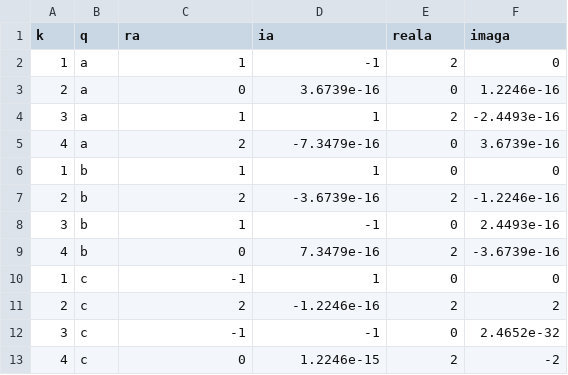
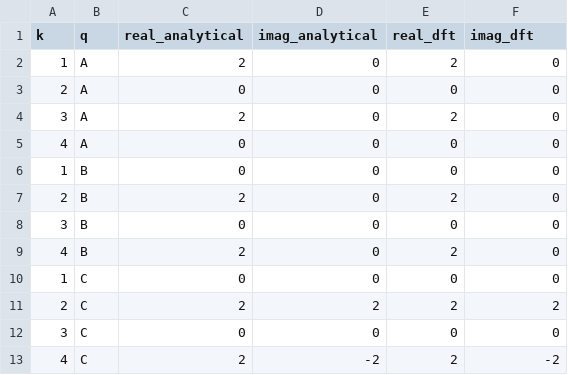
Before and after one commit to sgoodm/apsc608, a CSV file: homework/hw05out/6_9.csv, drawn as a sheet; only a part is shown; the diff covers the shown part only.

```diff
--- a/homework/hw05out/6_9.csv
+++ b/homework/hw05out/6_9.csv
@@ -1,13 +1,13 @@
-k,q,ra,ia,reala,imaga
-1,a,1,-1,2,0
-2,a,0,3.6739e-16,0,1.2246e-16
-3,a,1,1,2,-2.4493e-16
-4,a,2,-7.3479e-16,0,3.6739e-16
-1,b,1,1,0,0
-2,b,2,-3.6739e-16,2,-1.2246e-16
-3,b,1,-1,0,2.4493e-16
-4,b,0,7.3479e-16,2,-3.6739e-16
-1,c,-1,1,0,0
-2,c,2,-1.2246e-16,2,2
-3,c,-1,-1,0,2.4652e-32
-4,c,0,1.2246e-15,2,-2
+k,q,real_analytical,imag_analytical,real_dft,imag_dft
+1,A,2,0,2,0
+2,A,0,0,0,0
+3,A,2,0,2,0
+4,A,0,0,0,0
+1,B,0,0,0,0
+2,B,2,0,2,0
+3,B,0,0,0,0
+4,B,2,0,2,0
+1,C,0,0,0,0
+2,C,2,2,2,2
+3,C,0,0,0,0
+4,C,2,-2,2,-2
```
Also changed, not shown: 1 added row, 1 removed row and 39 edited cells elsewhere in this file, 19 other files.
